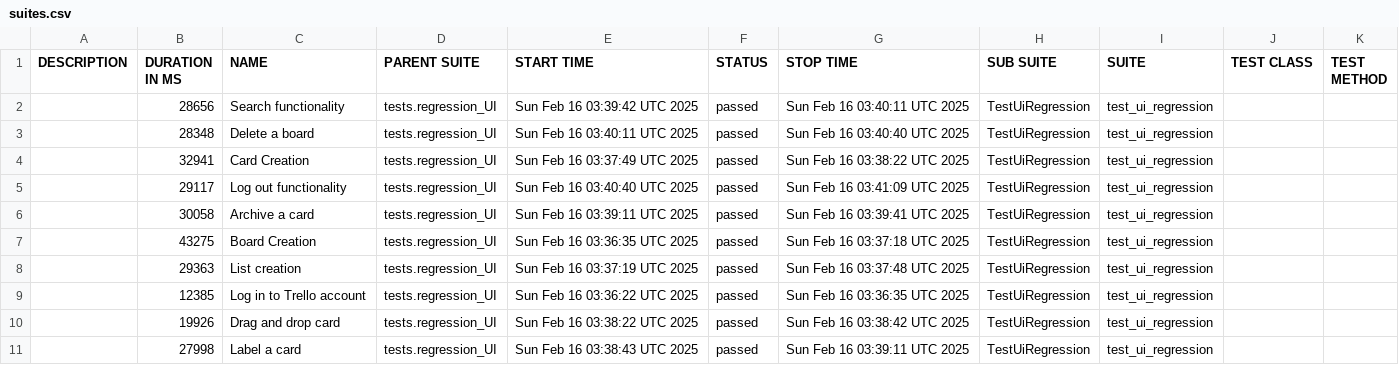
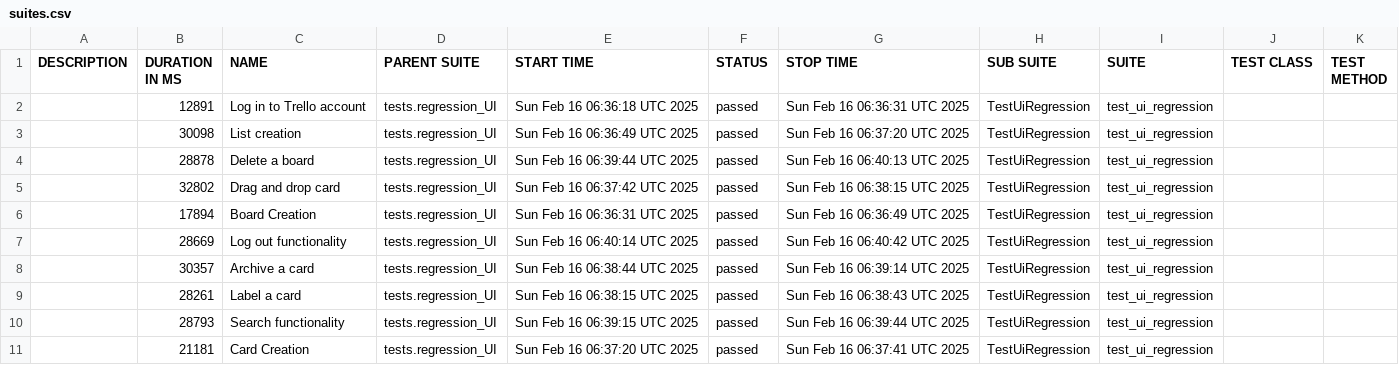
Before and after one commit to vkqapro/pythonPlaywright, a CSV file: data/suites.csv, drawn as a sheet.

```diff
--- a/data/suites.csv
+++ b/data/suites.csv
@@ -1,11 +1,11 @@
 "DESCRIPTION","DURATION IN MS","NAME","PARENT SUITE","START TIME","STATUS","STOP TIME","SUB SUITE","SUITE","TEST CLASS","TEST METHOD"
-"","28656","Search functionality","tests.regression_UI","Sun Feb 16 03:39:42 UTC 2025","passed","Sun Feb 16 03:40:11 UTC 2025","TestUiRegression","test_ui_regression","",""
-"","28348","Delete a board","tests.regression_UI","Sun Feb 16 03:40:11 UTC 2025","passed","Sun Feb 16 03:40:40 UTC 2025","TestUiRegression","test_ui_regression","",""
-"","32941","Card Creation","tests.regression_UI","Sun Feb 16 03:37:49 UTC 2025","passed","Sun Feb 16 03:38:22 UTC 2025","TestUiRegression","test_ui_regression","",""
-"","29117","Log out functionality","tests.regression_UI","Sun Feb 16 03:40:40 UTC 2025","passed","Sun Feb 16 03:41:09 UTC 2025","TestUiRegression","test_ui_regression","",""
-"","30058","Archive a card","tests.regression_UI","Sun Feb 16 03:39:11 UTC 2025","passed","Sun Feb 16 03:39:41 UTC 2025","TestUiRegression","test_ui_regression","",""
-"","43275","Board Creation","tests.regression_UI","Sun Feb 16 03:36:35 UTC 2025","passed","Sun Feb 16 03:37:18 UTC 2025","TestUiRegression","test_ui_regression","",""
-"","29363","List creation","tests.regression_UI","Sun Feb 16 03:37:19 UTC 2025","passed","Sun Feb 16 03:37:48 UTC 2025","TestUiRegression","test_ui_regression","",""
-"","12385","Log in to Trello account","tests.regression_UI","Sun Feb 16 03:36:22 UTC 2025","passed","Sun Feb 16 03:36:35 UTC 2025","TestUiRegression","test_ui_regression","",""
-"","19926","Drag and drop card","tests.regression_UI","Sun Feb 16 03:38:22 UTC 2025","passed","Sun Feb 16 03:38:42 UTC 2025","TestUiRegression","test_ui_regression","",""
-"","27998","Label a card","tests.regression_UI","Sun Feb 16 03:38:43 UTC 2025","passed","Sun Feb 16 03:39:11 UTC 2025","TestUiRegression","test_ui_regression","",""
+"","12891","Log in to Trello account","tests.regression_UI","Sun Feb 16 06:36:18 UTC 2025","passed","Sun Feb 16 06:36:31 UTC 2025","TestUiRegression","test_ui_regression","",""
+"","30098","List creation","tests.regression_UI","Sun Feb 16 06:36:49 UTC 2025","passed","Sun Feb 16 06:37:20 UTC 2025","TestUiRegression","test_ui_regression","",""
+"","28878","Delete a board","tests.regression_UI","Sun Feb 16 06:39:44 UTC 2025","passed","Sun Feb 16 06:40:13 UTC 2025","TestUiRegression","test_ui_regression","",""
+"","32802","Drag and drop card","tests.regression_UI","Sun Feb 16 06:37:42 UTC 2025","passed","Sun Feb 16 06:38:15 UTC 2025","TestUiRegression","test_ui_regression","",""
+"","17894","Board Creation","tests.regression_UI","Sun Feb 16 06:36:31 UTC 2025","passed","Sun Feb 16 06:36:49 UTC 2025","TestUiRegression","test_ui_regression","",""
+"","28669","Log out functionality","tests.regression_UI","Sun Feb 16 06:40:14 UTC 2025","passed","Sun Feb 16 06:40:42 UTC 2025","TestUiRegression","test_ui_regression","",""
+"","30357","Archive a card","tests.regression_UI","Sun Feb 16 06:38:44 UTC 2025","passed","Sun Feb 16 06:39:14 UTC 2025","TestUiRegression","test_ui_regression","",""
+"","28261","Label a card","tests.regression_UI","Sun Feb 16 06:38:15 UTC 2025","passed","Sun Feb 16 06:38:43 UTC 2025","TestUiRegression","test_ui_regression","",""
+"","28793","Search functionality","tests.regression_UI","Sun Feb 16 06:39:15 UTC 2025","passed","Sun Feb 16 06:39:44 UTC 2025","TestUiRegression","test_ui_regression","",""
+"","21181","Card Creation","tests.regression_UI","Sun Feb 16 06:37:20 UTC 2025","passed","Sun Feb 16 06:37:41 UTC 2025","TestUiRegression","test_ui_regression","",""
```
Also changed, not shown: 48 other files.
